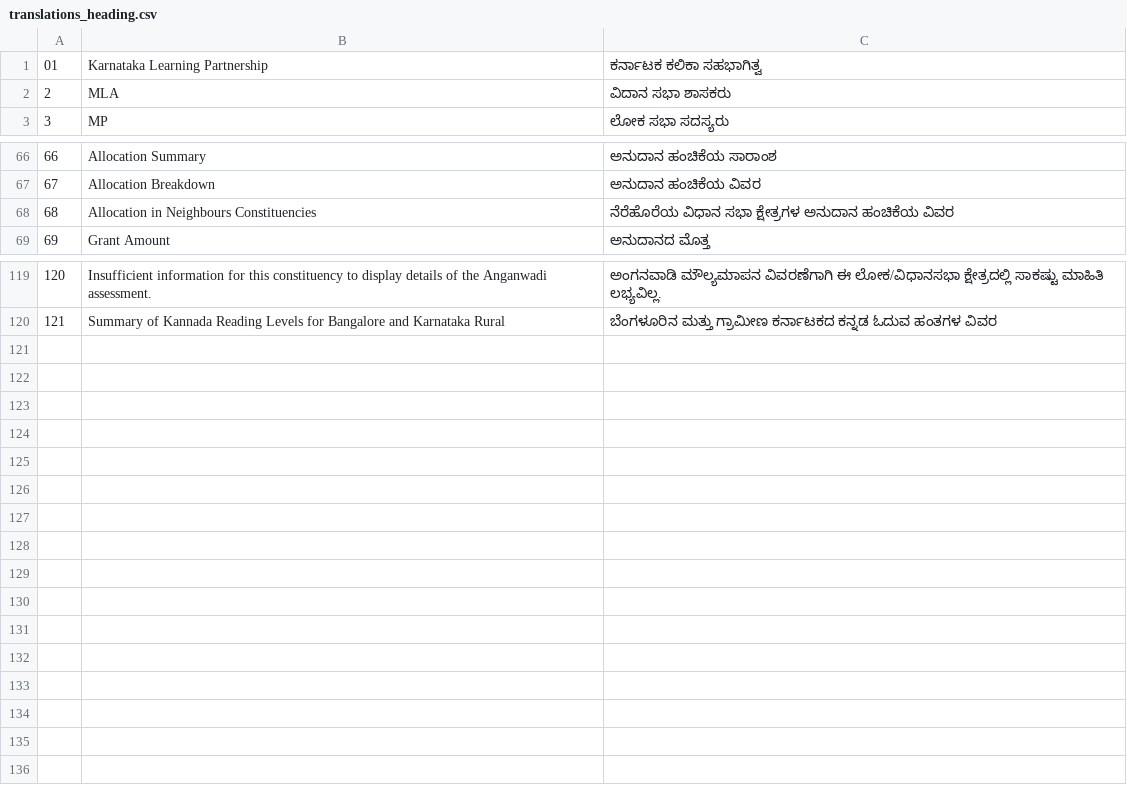
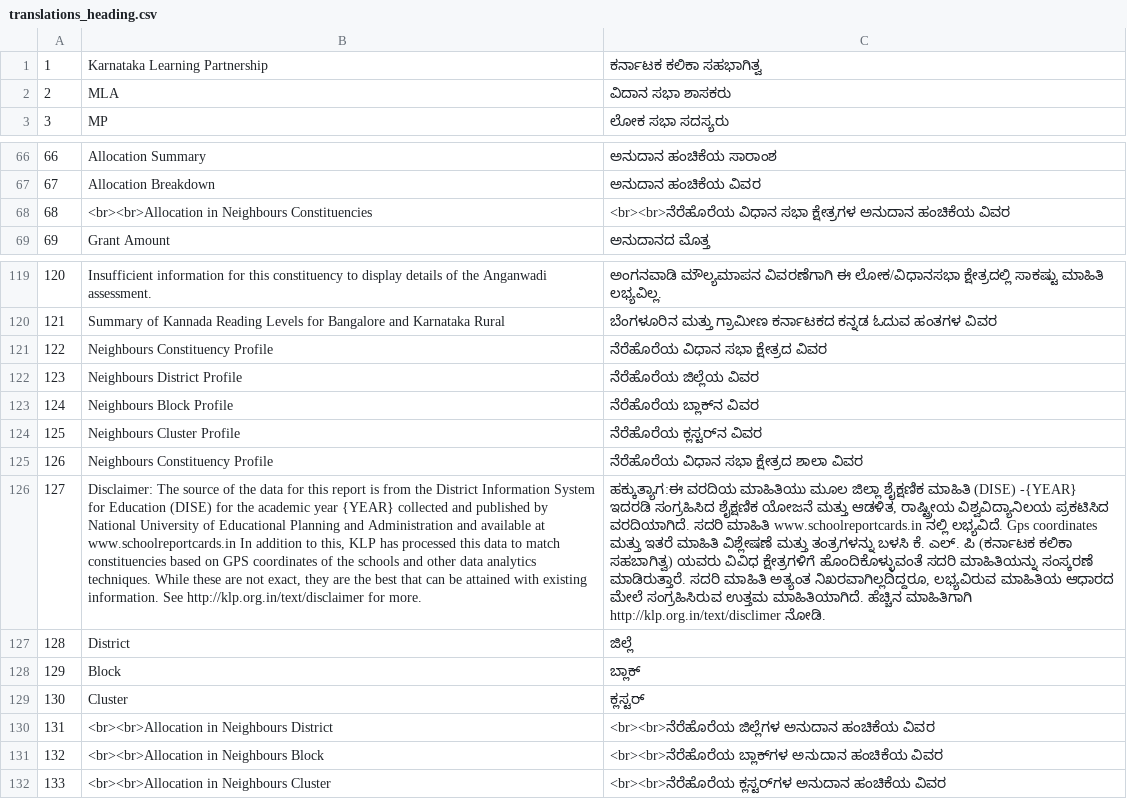
Before and after one commit to klpdotorg/disereports, a CSV file: translations/translations_heading.csv, drawn as a sheet; only a part is shown, gaps mark what is left out; the diff names each change by its address in the sheet, - before the commit and + after, or states it on an @@ line.

Commit message:
Dise reports

```diff
--- a/translations/translations_heading.csv
+++ b/translations/translations_heading.csv
@@ column A renumbered in row 1 @@
-B68: Allocation in Neighbours Constituencies
+B68: <br><br>Allocation in Neighbours Constituencies
-C68: ನೆರೆಹೊರೆಯ ವಿಧಾನ ಸಭಾ…
+C68: <br><br>ನೆರೆಹೊರೆಯ ವಿಧಾನ ಸಭಾ…
+row 121: 122 | Neighbours Constituency Profile | ನೆರೆಹೊರೆಯ ವಿಧಾನ ಸಭಾ ಕ್ಷೇತ್ರದ ವಿವರ
+row 122: 123 | Neighbours District Profile | ನೆರೆಹೊರೆಯ ಜಿಲ್ಲೆಯ ವಿವರ
+row 123: 124 | Neighbours Block Profile | ನೆರೆಹೊರೆಯ ಬ್ಲಾಕ್‌ನ ವಿವರ
+row 124: 125 | Neighbours Cluster Profile | ನೆರೆಹೊರೆಯ ಕ್ಲಸ್ಟರ್‌ನ ವಿವರ
+row 125: 126 | Neighbours Constituency Profile | ನೆರೆಹೊರೆಯ ವಿಧಾನ ಸಭಾ ಕ್ಷೇತ್ರದ ಶಾಲಾ ವಿವರ
+row 126: 127 | Disclaimer: The source of the data for this report is from the District Information System for Education (DISE) for the academic year {YEAR} collected and published by National University of Educational Planning and Administration and available at www.schoolreportcards.in In addition to this, KLP has processed this data to match constituencies based on GPS coordinates of the schools and other data analytics techniques. While these are not exact, they are the best that can be attained with existing information. See http://klp.org.in/text/disclaimer for more. | ಹಕ್ಕುತ್ಯಾಗ:ಈ ವರದಿಯ ಮಾಹಿತಿಯು ಮೂಲ ಜಿಲ್ಲಾ ಶೈಕ್ಷಣಿಕ ಮಾಹಿತಿ (DISE) -{YEAR} ಇದರಡಿ ಸಂಗ್ರಹಿಸಿದ ಶೈಕ್ಷಣಿಕ ಯೋಜನೆ ಮತ್ತು ಆಡಳಿತ, ರಾಷ್ಟ್ರೀಯ ವಿಶ್ವವಿದ್ಯಾನಿಲಯ ಪ್ರಕಟಿಸಿದ ವರದಿಯಾಗಿದೆ. ಸದರಿ ಮಾಹಿತಿ www.schoolreportcards.in ನಲ್ಲಿ ಲಭ್ಯವಿದೆ. Gps coordinates ಮತ್ತು ಇತರೆ ಮಾಹಿತಿ ವಿಶ್ಲೇಷಣೆ ಮತ್ತು ತಂತ್ರಗಳನ್ನು ಬಳಸಿ ಕೆ. ಎಲ್. ಪಿ (ಕರ್ನಾಟಕ ಕಲಿಕಾ ಸಹಬಾಗಿತ್ವ) ಯವರು ವಿವಿಧ ಕ್ಷೇತ್ರಗಳಿಗೆ ಹೊಂದಿಕೊಳ್ಳುವಂತೆ ಸದರಿ ಮಾಹಿತಿಯನ್ನು ಸಂಸ್ಕರಣೆ ಮಾಡಿರುತ್ತಾರೆ. ಸದರಿ ಮಾಹಿತಿ ಅತ್ಯಂತ ನಿಖರವಾಗಿಲ್ಲದಿದ್ದರೂ, ಲಭ್ಯವಿರುವ ಮಾಹಿತಿಯ ಆಧಾರದ ಮೇಲೆ ಸಂಗ್ರಹಿಸಿರುವ ಉತ್ತಮ ಮಾಹಿತಿಯಾಗಿದೆ. ಹೆಚ್ಚಿನ ಮಾಹಿತಿಗಾಗಿ http://klp.org.in/text/disclimer ನೋಡಿ.
+row 127: 128 | District | ಜಿಲ್ಲೆ
+row 128: 129 | Block | ಬ್ಲಾಕ್‌
+row 129: 130 | Cluster | ಕ್ಲಸ್ಟರ್‌
+row 130: 131 | <br><br>Allocation in Neighbours District | <br><br>ನೆರೆಹೊರೆಯ ಜಿಲ್ಲೆಗಳ ಅನುದಾನ ಹಂಚಿಕೆಯ ವಿವರ
+row 131: 132 | <br><br>Allocation in Neighbours Block | <br><br>ನೆರೆಹೊರೆಯ ಬ್ಲಾಕ್‌ಗಳ ಅನುದಾನ ಹಂಚಿಕೆಯ ವಿವರ
+row 132: 133 | <br><br>Allocation in Neighbours Cluster | <br><br>ನೆರೆಹೊರೆಯ ಕ್ಲಸ್ಟರ್‌ಗಳ ಅನುದಾನ ಹಂಚಿಕೆಯ ವಿವರ
```
Also changed, not shown: translations/translations_dict.csv, 33 other files.
